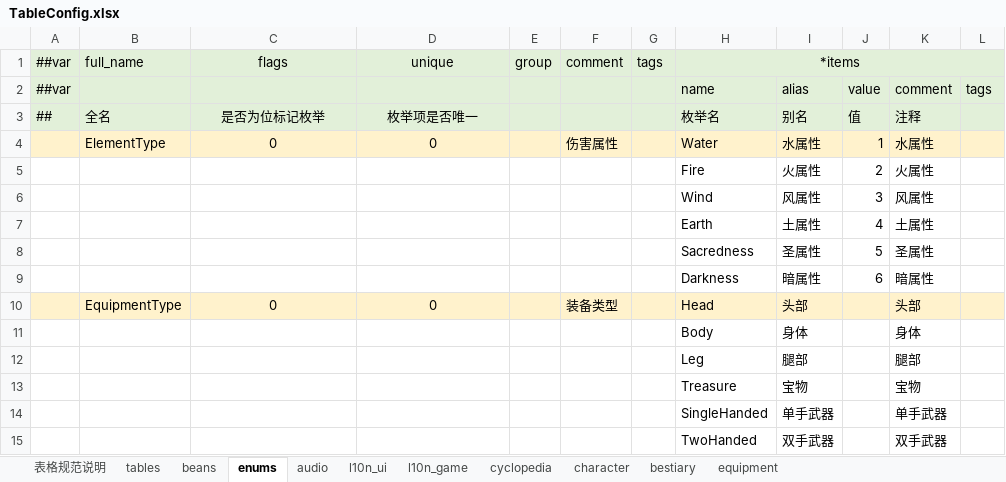
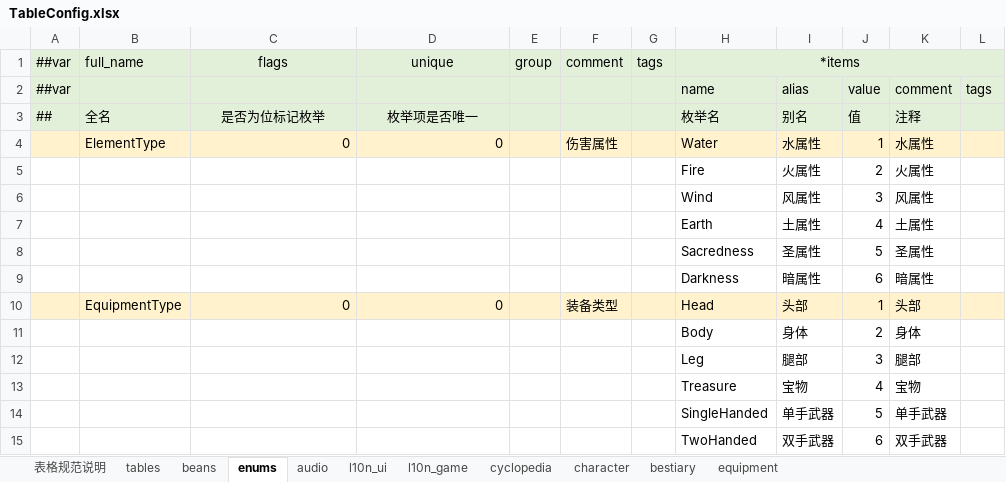
Before and after one commit to Aralf-Z/RoundGame, an Excel workbook: Config/TableConfig.xlsx, sheet enums, drawn as a sheet; values as stored, in another font and other column widths than the file's, no borders; the diff names each change by its address in the sheet, - before the commit and + after, or states it on an @@ line.

```diff
--- a/Config/TableConfig.xlsx (sheet enums)
+++ b/Config/TableConfig.xlsx (sheet enums)
-C4:D4 alignment: center
+C4:D4 alignment: right
-C10:D10 alignment: center
+C10:D10 alignment: right
-J10: (empty)
+J10: 1
-J11: (empty)
+J11: 2
-J12: (empty)
+J12: 3
-J13: (empty)
+J13: 4
-J14: (empty)
+J14: 5
-J15: (empty)
+J15: 6
```
Also changed, not shown: sheet l10n_game, sheet character, sheet l10n_ui, sheet cyclopedia, formulas that keep their value.
